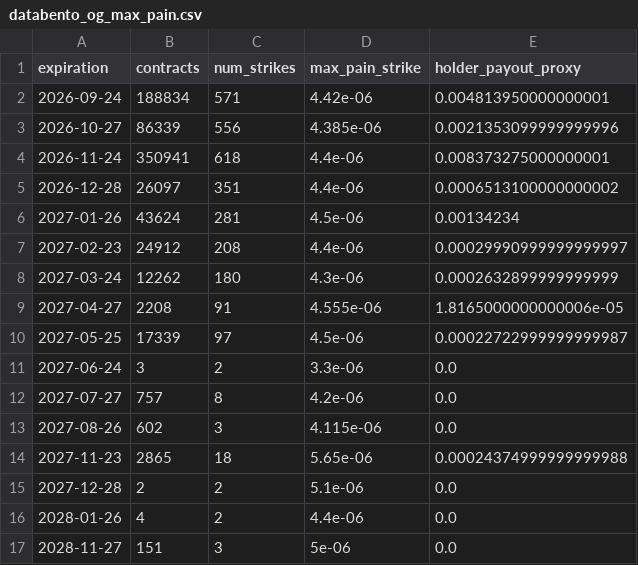
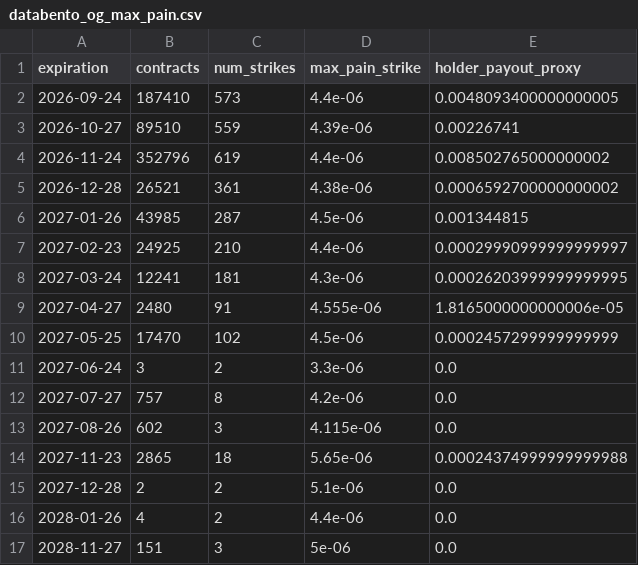
Before and after one commit to jiazheng1987/comex-options-scraper, a CSV file: databento_og_max_pain.csv, drawn as a sheet.

```diff
--- a/databento_og_max_pain.csv
+++ b/databento_og_max_pain.csv
@@ -1,11 +1,11 @@
 expiration,contracts,num_strikes,max_pain_strike,holder_payout_proxy
-2026-09-24,188834,571,4.42e-06,0.004813950000000001
-2026-10-27,86339,556,4.385e-06,0.0021353099999999996
-2026-11-24,350941,618,4.4e-06,0.008373275000000001
-2026-12-28,26097,351,4.4e-06,0.0006513100000000002
-2027-01-26,43624,281,4.5e-06,0.00134234
-2027-02-23,24912,208,4.4e-06,0.00029990999999999997
-2027-03-24,12262,180,4.3e-06,0.0002632899999999999
-2027-04-27,2208,91,4.555e-06,1.8165000000000006e-05
-2027-05-25,17339,97,4.5e-06,0.00022722999999999987
+2026-09-24,187410,573,4.4e-06,0.0048093400000000005
+2026-10-27,89510,559,4.39e-06,0.00226741
+2026-11-24,352796,619,4.4e-06,0.008502765000000002
+2026-12-28,26521,361,4.38e-06,0.0006592700000000002
+2027-01-26,43985,287,4.5e-06,0.001344815
+2027-02-23,24925,210,4.4e-06,0.00029990999999999997
+2027-03-24,12241,181,4.3e-06,0.00026203999999999995
+2027-04-27,2480,91,4.555e-06,1.8165000000000006e-05
+2027-05-25,17470,102,4.5e-06,0.0002457299999999999
 2027-06-24,3,2,3.3e-06,0.0
```
